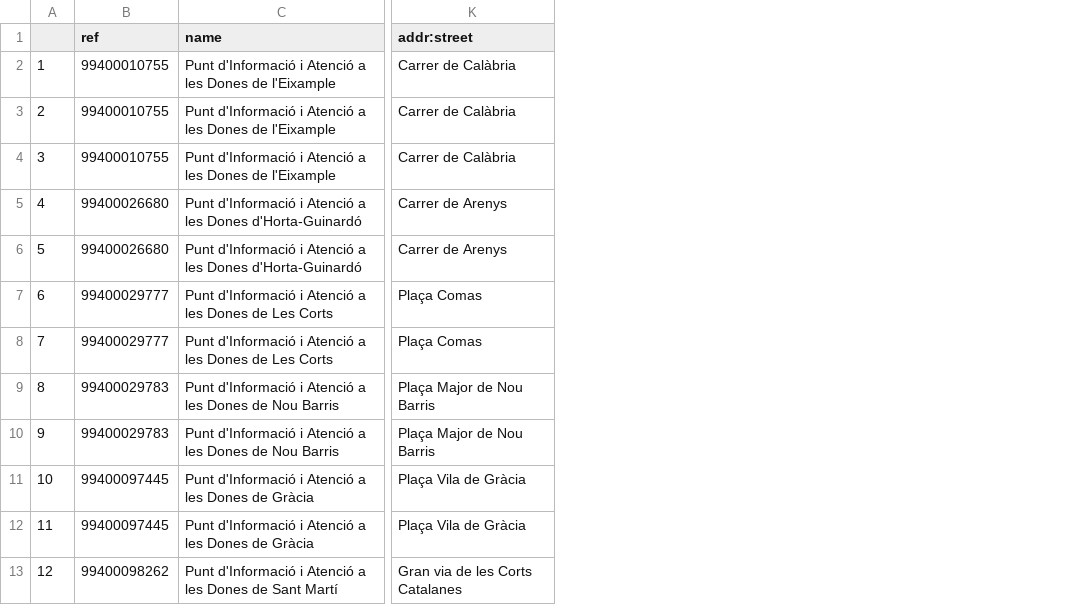
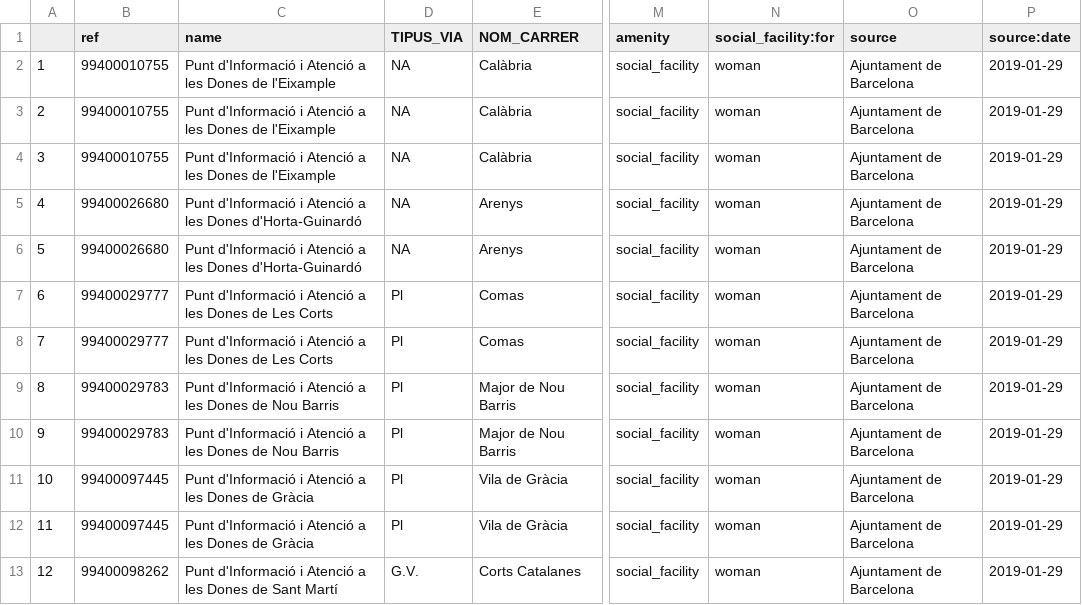
Before and after one commit to ccamara/osm-women-services-cleanup, a CSV file: output/J007_clean.csv, drawn as a sheet; only a part is shown, gaps mark what is left out; removed rows and columns are numbered as before the commit, all else as after; the diff names each change by its address in the sheet, - before the commit and + after, or states it on an @@ line.

Commit message:
Added fixed values.

```diff
--- a/output/J007_clean.csv
+++ b/output/J007_clean.csv
+column D (TIPUS_VIA), rows 2-13: NA | NA | NA | NA | NA | Pl | Pl | Pl | Pl | Pl | Pl | G.V.
+column E (NOM_CARRER), rows 2-13: Calàbria | Calàbria | Calàbria | Arenys | Arenys | Comas | Comas | Major de Nou Barris | Major de Nou Barris | Vila de Gràcia | Vila de Gràcia | Corts Catalanes
-column K (addr:street), rows 2-13: Carrer de Calàbria | Carrer de Calàbria | Carrer de Calàbria | Carrer de Arenys | Carrer de Arenys | Plaça Comas | Plaça Comas | Plaça Major de Nou Barris | Plaça Major de Nou Barris | Plaça Vila de Gràcia | Plaça Vila de Gràcia | Gran via de les Corts Catalanes
+column M (amenity), rows 2-13: all social_facility
+column N (social_facility:for), rows 2-13: all woman
+column O (source), rows 2-13: all Ajuntament de Barcelona
+column P (source:date), rows 2-13: all 2019-01-29
```
Also changed, not shown: 1 other file.
